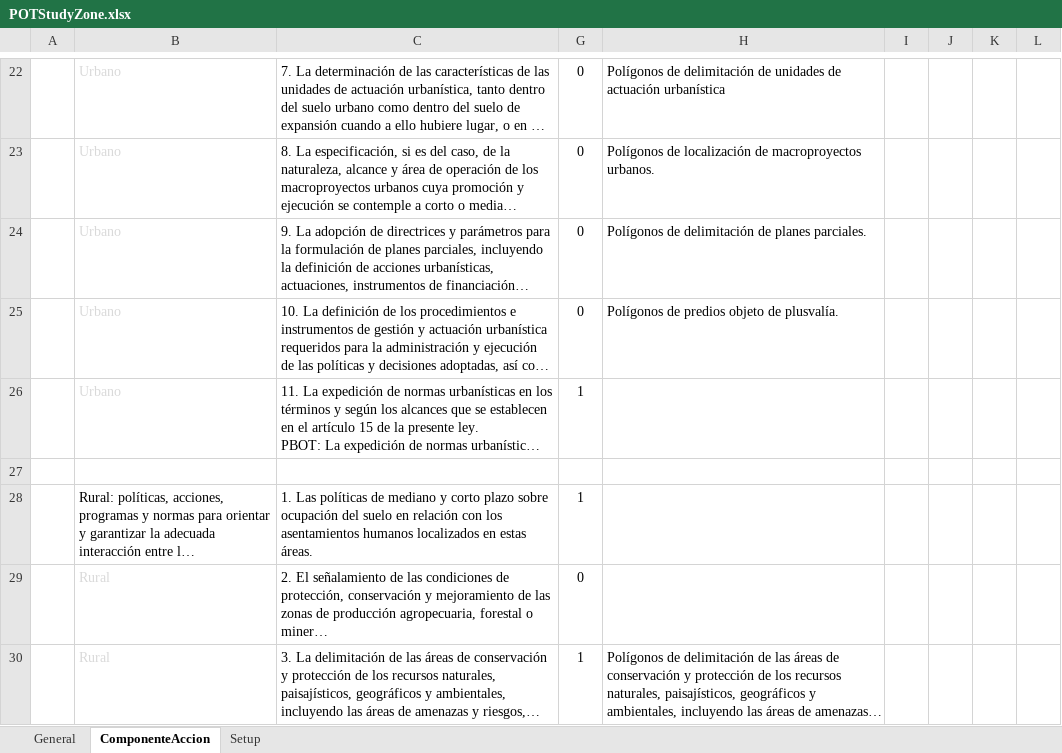
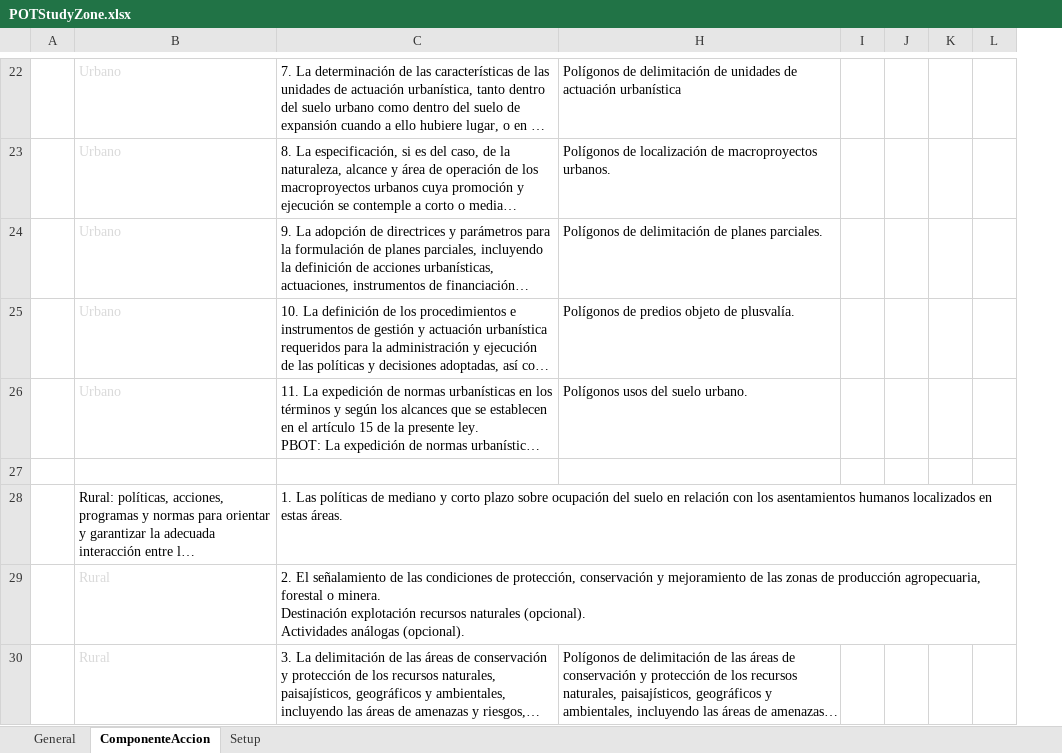
Before and after one commit to rcfdtools/R.SIGE, an Excel workbook: activity/POTStudyZone/POTStudyZone.xlsx, sheet ComponenteAccion, drawn as a sheet; only a part is shown, gaps mark what is left out; long unchanged cells end in …; values as stored, in another font and other column widths than the file's, no borders; conditional formats not drawn; the diff covers the shown part only; the diff names each change by its address in the sheet, - before the commit and + after, or states it on an @@ line.

```diff
--- a/activity/POTStudyZone/POTStudyZone.xlsx (sheet ComponenteAccion)
+++ b/activity/POTStudyZone/POTStudyZone.xlsx (sheet ComponenteAccion)
@@ column G hidden, rows 22-30: 0 | 0 | 0 | 0 | 1 |  | 1 | 0 | 1 @@
-H26: (empty)
+H26: Polígonos usos del suelo urbano.
```
Also changed, not shown: 5 edited cells elsewhere in this sheet, 4 other files.
